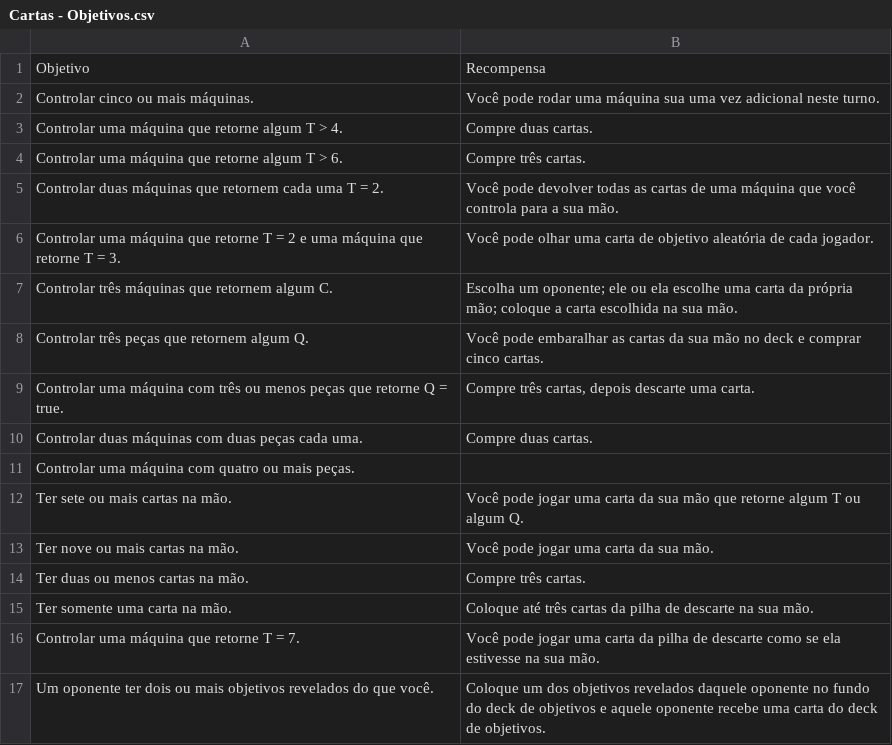
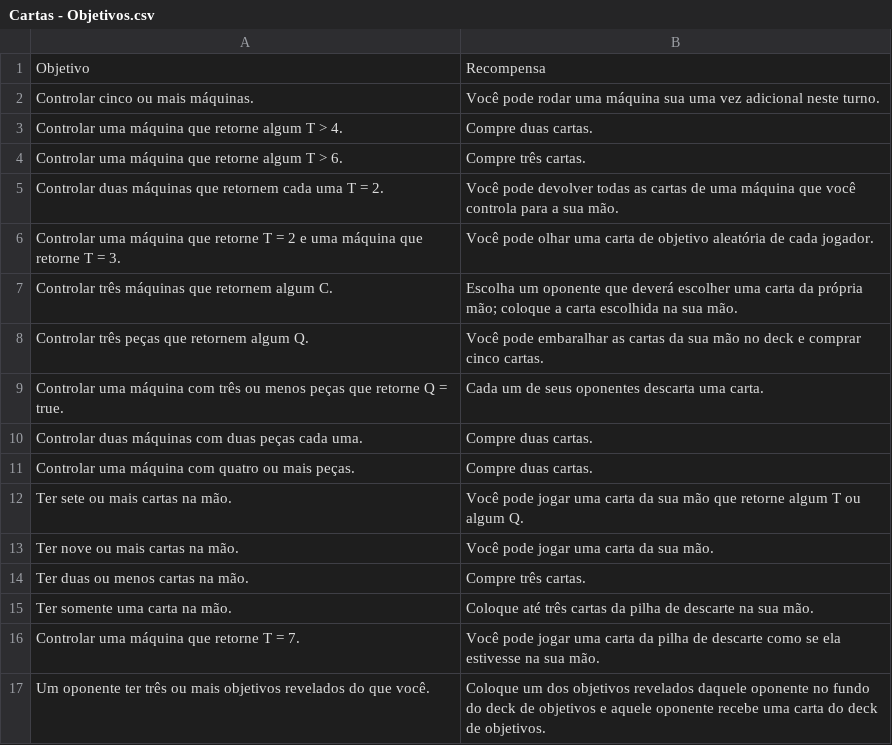
Before and after one commit to AlexandreNasajon/Machine-Game, a CSV file: Cartas - Objetivos.csv, drawn as a sheet.

Commit message:
Update Cartas - Objetivos.csv

```diff
--- a/Cartas - Objetivos.csv
+++ b/Cartas - Objetivos.csv
@@ -6,7 +6,7 @@ Objetivo,Recompensa
 "Controlar uma máquina que retorne T = 2 e uma máquina que retorne T = 3.","Você pode olhar uma carta de objetivo aleatória de cada jogador."
-"Controlar três máquinas que retornem algum C.","Escolha um oponente; ele ou ela escolhe uma carta da própria mão; coloque a carta escolhida na sua mão."
+"Controlar três máquinas que retornem algum C.","Escolha um oponente que deverá escolher uma carta da própria mão; coloque a carta escolhida na sua mão."
 "Controlar três peças que retornem algum Q.","Você pode embaralhar as cartas da sua mão no deck e comprar cinco cartas."
-"Controlar uma máquina com três ou menos peças que retorne Q = true.","Compre três cartas, depois descarte uma carta."
+"Controlar uma máquina com três ou menos peças que retorne Q = true.","Cada um de seus oponentes descarta uma carta."
 "Controlar duas máquinas com duas peças cada uma.","Compre duas cartas."
-"Controlar uma máquina com quatro ou mais peças.",""
+"Controlar uma máquina com quatro ou mais peças.","Compre duas cartas."
 "Ter sete ou mais cartas na mão.","Você pode jogar uma carta da sua mão que retorne algum T ou algum Q."
@@ -16,2 +16,2 @@ Objetivo,Recompensa
 "Controlar uma máquina que retorne T = 7.","Você pode jogar uma carta da pilha de descarte como se ela estivesse na sua mão."
-"Um oponente ter dois ou mais objetivos revelados do que você.","Coloque um dos objetivos revelados daquele oponente no fundo do deck de objetivos e aquele oponente recebe uma carta do deck de objetivos."
+"Um oponente ter três ou mais objetivos revelados do que você.","Coloque um dos objetivos revelados daquele oponente no fundo do deck de objetivos e aquele oponente recebe uma carta do deck de objetivos."
```
